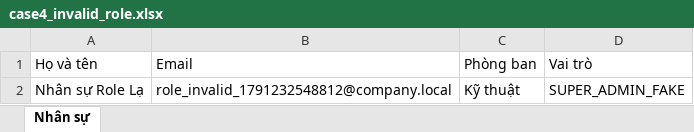
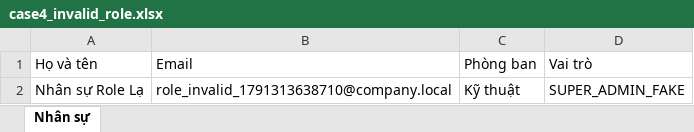
Before and after one commit to truong256/he-thong-Tuyen-dung-noi-bo, an Excel workbook: frontend/test-fixtures/case4_invalid_role.xlsx, sheet Nhân sự, drawn as a sheet; values as stored, in another font and other column widths than the file's, no borders; the diff names each change by its address in the sheet, - before the commit and + after, or states it on an @@ line.

```diff
--- a/frontend/test-fixtures/case4_invalid_role.xlsx (sheet Nhân sự)
+++ b/frontend/test-fixtures/case4_invalid_role.xlsx (sheet Nhân sự)
-B2 (Email): role_invalid_1791232548812@company.local
+B2 (Email): role_invalid_1791313638710@company.local
```
Also changed, not shown: frontend/test-fixtures/case1_all_valid.xlsx, frontend/test-fixtures/case2_partial_7valid_3invalid.xlsx, 31 other files.
